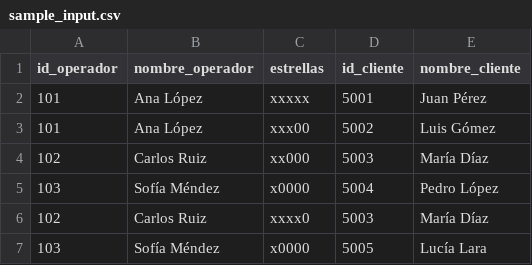
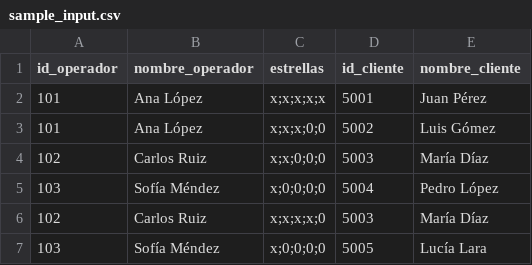
Before and after one commit to Saul208/LFP_2S2025_202407596, a CSV file: data/sample_input.csv, drawn as a sheet.

```diff
--- a/data/sample_input.csv
+++ b/data/sample_input.csv
@@ -1,7 +1,7 @@
 id_operador,nombre_operador,estrellas,id_cliente,nombre_cliente
-101,Ana López,xxxxx,5001,Juan Pérez
-101,Ana López,xxx00,5002,Luis Gómez
-102,Carlos Ruiz,xx000,5003,María Díaz
-103,Sofía Méndez,x0000,5004,Pedro López
-102,Carlos Ruiz,xxxx0,5003,María Díaz
-103,Sofía Méndez,x0000,5005,Lucía Lara
+101,Ana López,x;x;x;x;x,5001,Juan Pérez
+101,Ana López,x;x;x;0;0,5002,Luis Gómez
+102,Carlos Ruiz,x;x;0;0;0,5003,María Díaz
+103,Sofía Méndez,x;0;0;0;0,5004,Pedro López
+102,Carlos Ruiz,x;x;x;x;0,5003,María Díaz
+103,Sofía Méndez,x;0;0;0;0,5005,Lucía Lara
```
Also changed, not shown: 9 other files.
